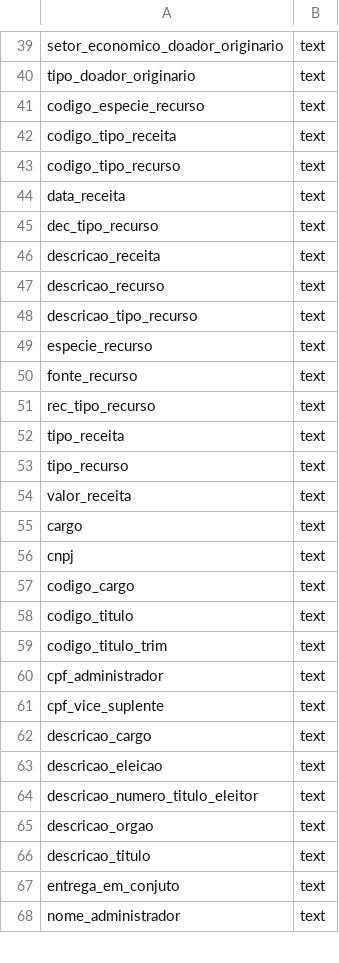
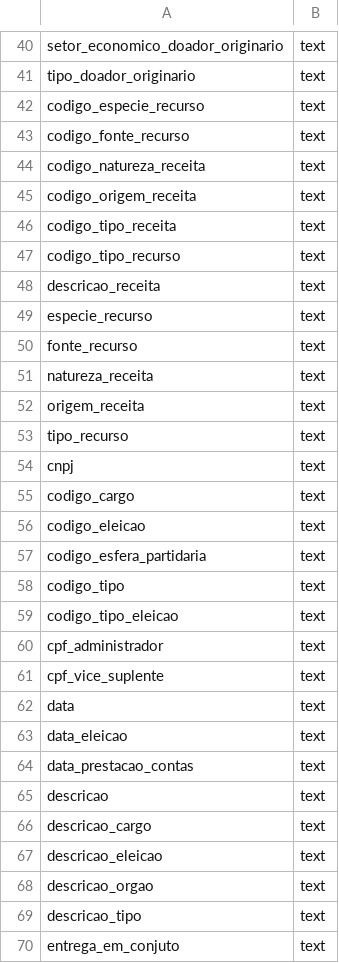
Before and after one commit to turicas/eleicoes-brasil, a CSV file: schema/receita.csv, drawn as a sheet; only a part is shown, gaps mark what is left out; the shorter side is filled out with more unchanged rows; the diff covers the shown part only.

Commit message:
Corrige extractor e melhora schema de receita/despesa

```diff
--- a/schema/receita.csv
+++ b/schema/receita.csv
@@ -41,27 +42,29 @@ tipo_doador_originario,text
 codigo_especie_recurso,text
+codigo_fonte_recurso,text
+codigo_natureza_receita,text
+codigo_origem_receita,text
 codigo_tipo_receita,text
 codigo_tipo_recurso,text
-data_receita,text
-dec_tipo_recurso,text
 descricao_receita,text
-descricao_recurso,text
-descricao_tipo_recurso,text
 especie_recurso,text
 fonte_recurso,text
-rec_tipo_recurso,text
-tipo_receita,text
+natureza_receita,text
+origem_receita,text
 tipo_recurso,text
-valor_receita,text
-cargo,text
 cnpj,text
 codigo_cargo,text
-codigo_titulo,text
-codigo_titulo_trim,text
+codigo_eleicao,text
+codigo_esfera_partidaria,text
+codigo_tipo,text
+codigo_tipo_eleicao,text
 cpf_administrador,text
 cpf_vice_suplente,text
+data,text
+data_eleicao,text
+data_prestacao_contas,text
+descricao,text
 descricao_cargo,text
 descricao_eleicao,text
-descricao_numero_titulo_eleitor,text
 descricao_orgao,text
-descricao_titulo,text
+descricao_tipo,text
 entrega_em_conjuto,text
```
Also changed, not shown: 15 added rows, 11 removed rows and 8 edited cells elsewhere in this file, headers/despesa-final.csv, headers/receita-final.csv, 3 other files.
